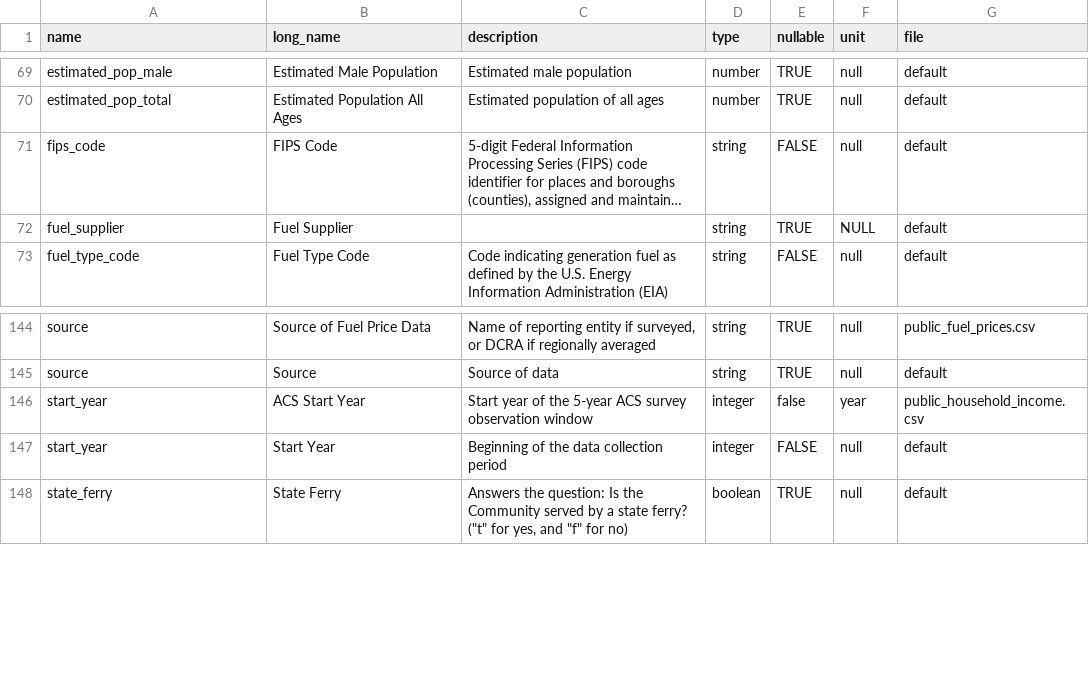
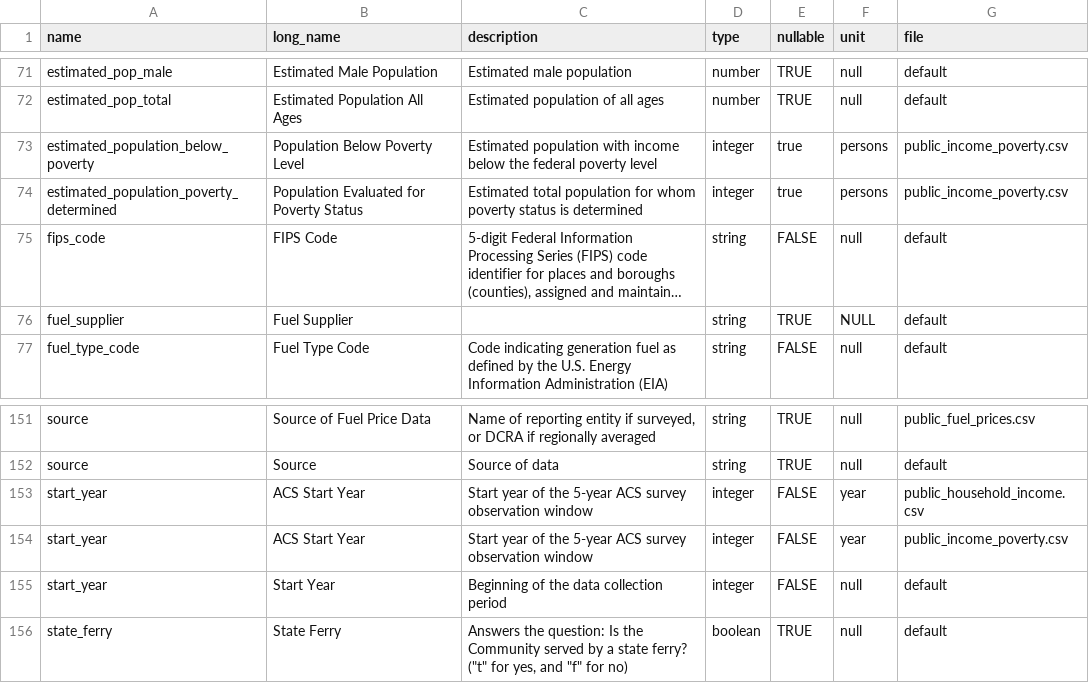
Before and after one commit to acep-aedg/aedg-data-pond, a CSV file: registry/fields.csv, drawn as a sheet; only a part is shown, gaps mark what is left out; long unchanged cells end in …; addresses are those after the commit; the diff covers the shown part only; the diff names each change by its address in the sheet, - before the commit and + after, or states it on an @@ line.

Commit message:
Create income poverty metadata

```diff
--- a/registry/fields.csv
+++ b/registry/fields.csv
+row 73: estimated_population_below_poverty | Population Below Poverty Level | Estimated population with income below the federal poverty level | integer | true | persons | public_income_poverty.csv
+row 74: estimated_population_poverty_determined | Population Evaluated for Poverty Status | Estimated total population for whom poverty status is determined | integer | true | persons | public_income_poverty.csv
-E153 (nullable): false
+E153 (nullable): FALSE
+row 154: start_year | ACS Start Year | Start year of the 5-year ACS survey observation window | integer | FALSE | year | public_income_poverty.csv
```
Also changed, not shown: 5 added rows and 12 edited cells elsewhere in this file, 4 other files.
